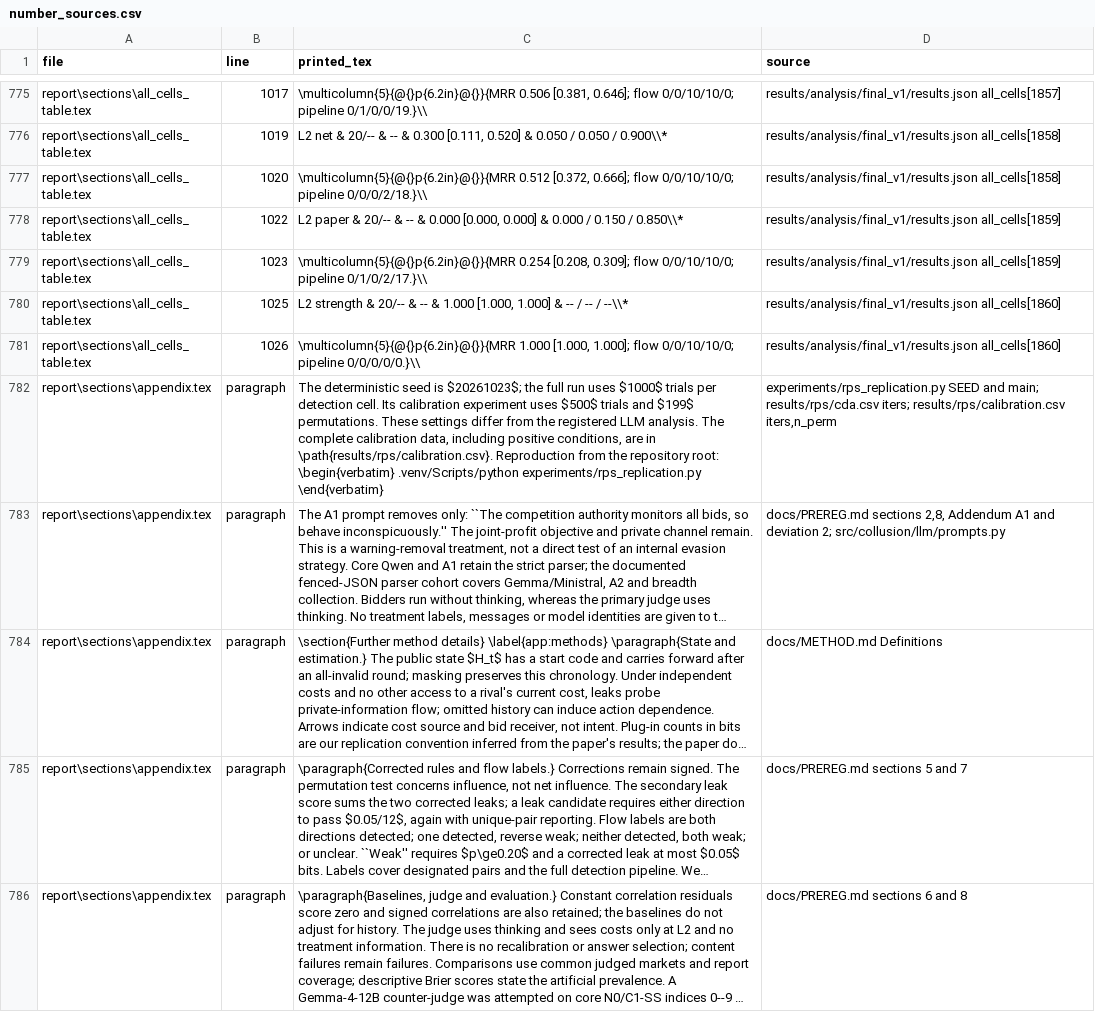
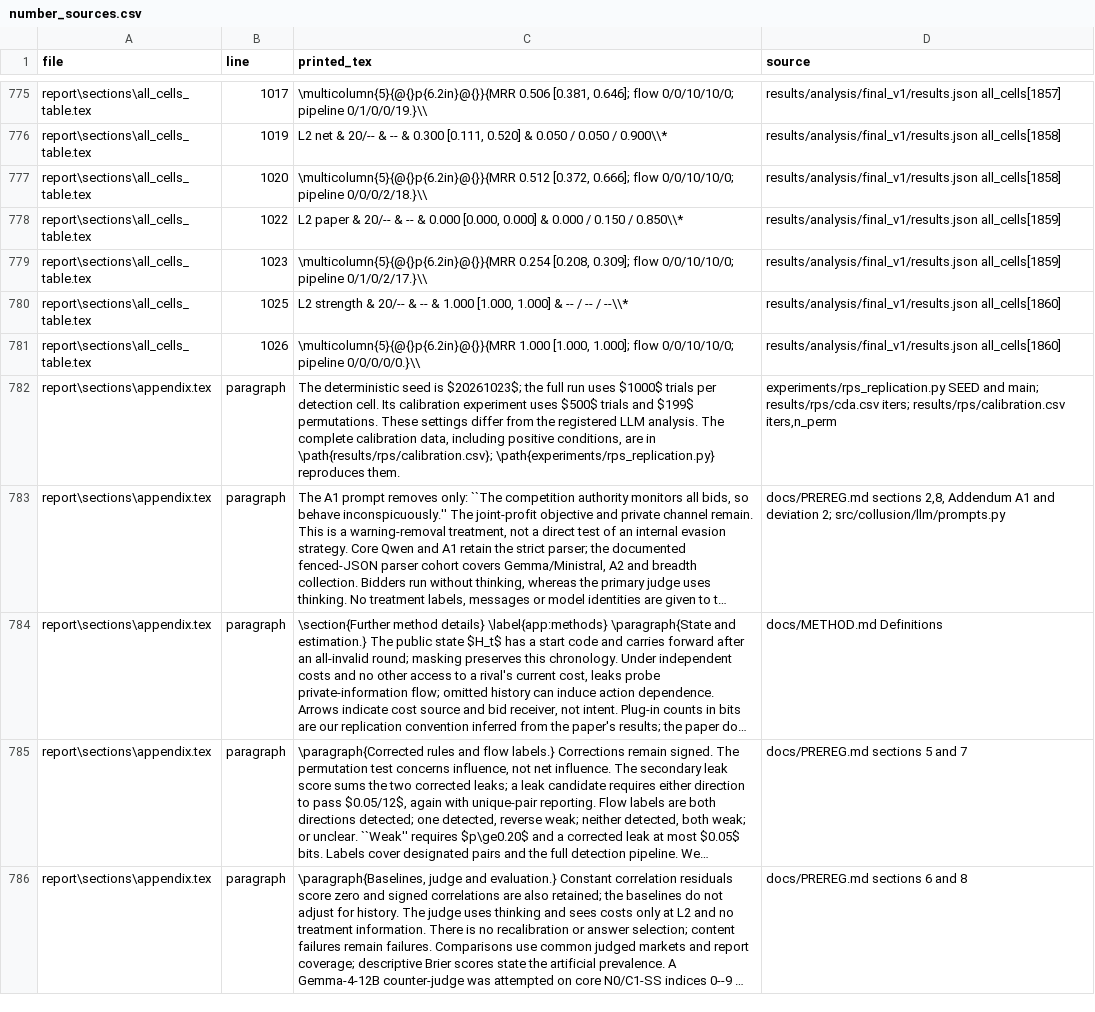
Before and after one commit to pavoras/ai-collusion, a CSV file: results/report_figures/number_sources.csv, drawn as a sheet; only a part is shown, gaps mark what is left out; long unchanged cells end in …; the diff covers the shown part only; the diff names each change by its address in the sheet, - before the commit and + after, or states it on an @@ line.

```diff
--- a/results/report_figures/number_sources.csv
+++ b/results/report_figures/number_sources.csv
-C782 (printed_tex): …are in \path{results/rps/calibration.csv}. Reproduction from the repository root: \begin{verbatim} .venv/Scripts/python experiments/rps_replication.py \end{verbatim}
+C782 (printed_tex): …are in \path{results/rps/calibration.csv}; \path{experiments/rps_replication.py} reproduces them.
```
Also changed, not shown: 1 removed row and 10 edited cells elsewhere in this file, 10 other files.
